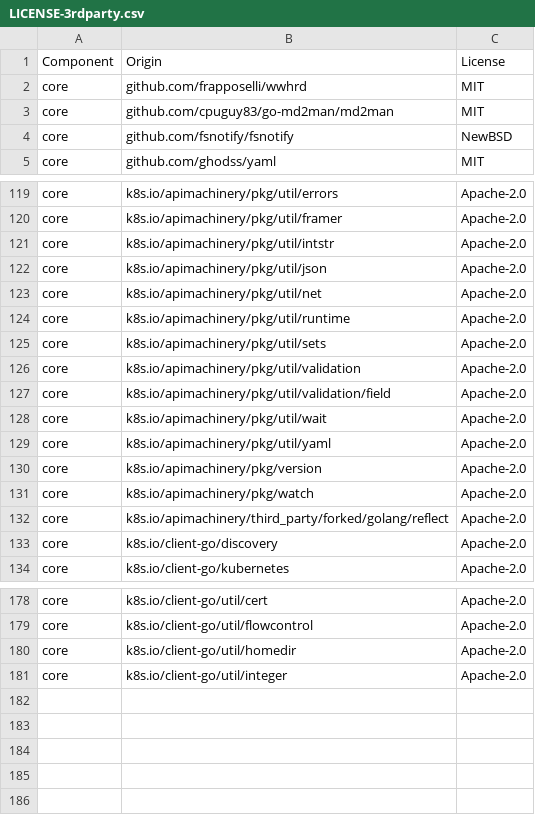
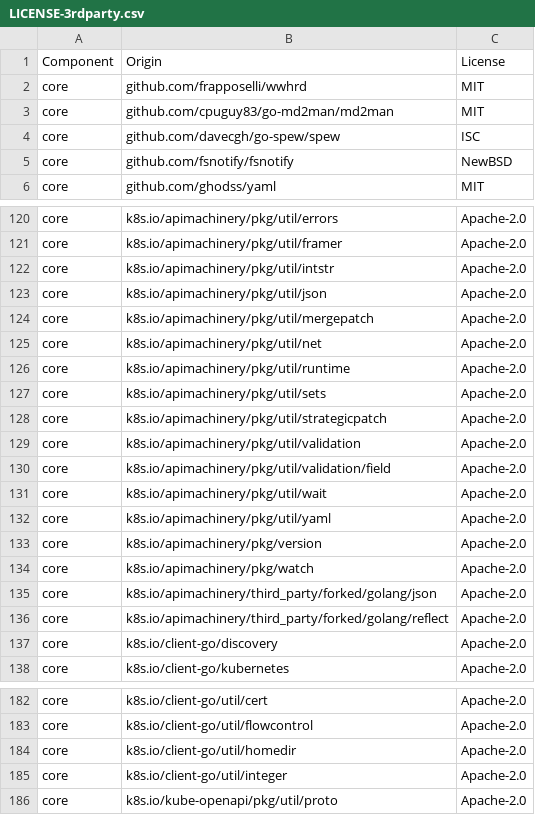
Before and after one commit to JulienBalestra/kube-lock, a CSV file: LICENSE-3rdparty.csv, drawn as a sheet; only a part is shown, gaps mark what is left out.

```diff
--- a/LICENSE-3rdparty.csv
+++ b/LICENSE-3rdparty.csv
@@ -3,2 +3,3 @@ core,"github.com/frapposelli/wwhrd",MIT
 core,"github.com/cpuguy83/go-md2man/md2man",MIT
+core,"github.com/davecgh/go-spew/spew",ISC
 core,"github.com/fsnotify/fsnotify",NewBSD
@@ -122,2 +123,3 @@ core,"k8s.io/apimachinery/pkg/util/intstr",Apache-2.0
 core,"k8s.io/apimachinery/pkg/util/json",Apache-2.0
+core,"k8s.io/apimachinery/pkg/util/mergepatch",Apache-2.0
 core,"k8s.io/apimachinery/pkg/util/net",Apache-2.0
@@ -125,2 +127,3 @@ core,"k8s.io/apimachinery/pkg/util/runtime",Apache-2.0
 core,"k8s.io/apimachinery/pkg/util/sets",Apache-2.0
+core,"k8s.io/apimachinery/pkg/util/strategicpatch",Apache-2.0
 core,"k8s.io/apimachinery/pkg/util/validation",Apache-2.0
@@ -131,2 +134,3 @@ core,"k8s.io/apimachinery/pkg/version",Apache-2.0
 core,"k8s.io/apimachinery/pkg/watch",Apache-2.0
+core,"k8s.io/apimachinery/third_party/forked/golang/json",Apache-2.0
 core,"k8s.io/apimachinery/third_party/forked/golang/reflect",Apache-2.0
@@ -181 +185,2 @@ core,"k8s.io/client-go/util/homedir",Apache-2.0
 core,"k8s.io/client-go/util/integer",Apache-2.0
+core,"k8s.io/kube-openapi/pkg/util/proto",Apache-2.0
```
Also changed, not shown: 28 other files.
